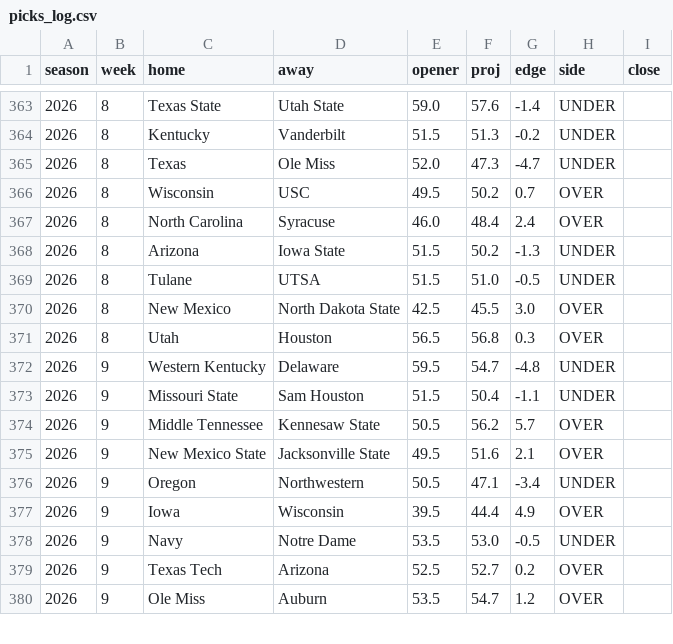
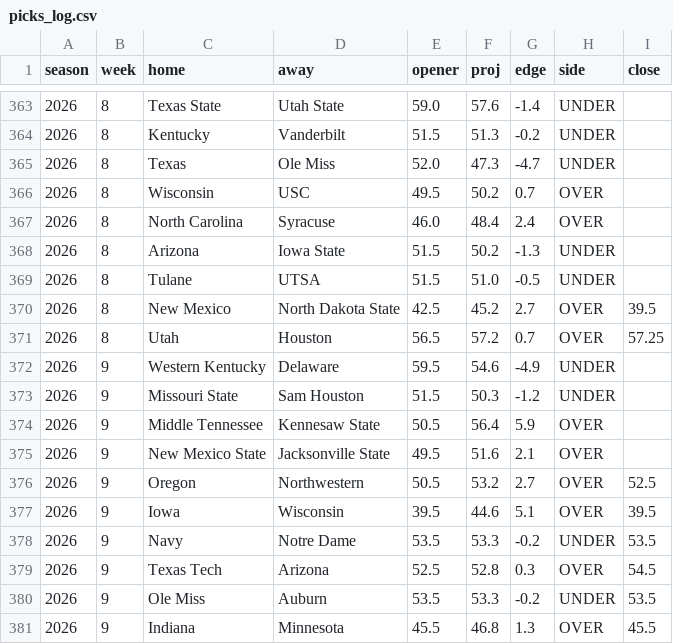
Before and after one commit to aberni03/ncaaf-totals-edge, a CSV file: out/picks_log.csv, drawn as a sheet; only a part is shown, gaps mark what is left out; the diff covers the shown part only.

```diff
--- a/out/picks_log.csv
+++ b/out/picks_log.csv
@@ -369,12 +369,13 @@ season,week,home,away,opener,proj,edge,side,close
 2026,8,Tulane,UTSA,51.5,51.0,-0.5,UNDER,
-2026,8,New Mexico,North Dakota State,42.5,45.5,3.0,OVER,
-2026,8,Utah,Houston,56.5,56.8,0.3,OVER,
-2026,9,Western Kentucky,Delaware,59.5,54.7,-4.8,UNDER,
-2026,9,Missouri State,Sam Houston,51.5,50.4,-1.1,UNDER,
-2026,9,Middle Tennessee,Kennesaw State,50.5,56.2,5.7,OVER,
+2026,8,New Mexico,North Dakota State,42.5,45.2,2.7,OVER,39.5
+2026,8,Utah,Houston,56.5,57.2,0.7,OVER,57.25
+2026,9,Western Kentucky,Delaware,59.5,54.6,-4.9,UNDER,
+2026,9,Missouri State,Sam Houston,51.5,50.3,-1.2,UNDER,
+2026,9,Middle Tennessee,Kennesaw State,50.5,56.4,5.9,OVER,
 2026,9,New Mexico State,Jacksonville State,49.5,51.6,2.1,OVER,
-2026,9,Oregon,Northwestern,50.5,47.1,-3.4,UNDER,
-2026,9,Iowa,Wisconsin,39.5,44.4,4.9,OVER,
-2026,9,Navy,Notre Dame,53.5,53.0,-0.5,UNDER,
-2026,9,Texas Tech,Arizona,52.5,52.7,0.2,OVER,
-2026,9,Ole Miss,Auburn,53.5,54.7,1.2,OVER,
+2026,9,Oregon,Northwestern,50.5,53.2,2.7,OVER,52.5
+2026,9,Iowa,Wisconsin,39.5,44.6,5.1,OVER,39.5
+2026,9,Navy,Notre Dame,53.5,53.3,-0.2,UNDER,53.5
+2026,9,Texas Tech,Arizona,52.5,52.8,0.3,OVER,54.5
+2026,9,Ole Miss,Auburn,53.5,53.3,-0.2,UNDER,53.5
+2026,9,Indiana,Minnesota,45.5,46.8,1.3,OVER,45.5
```
Also changed, not shown: 1 added row, 2 removed rows and 18 edited cells elsewhere in this file, out/odds_snapshots.csv, out/slate.csv, 8 other files.
